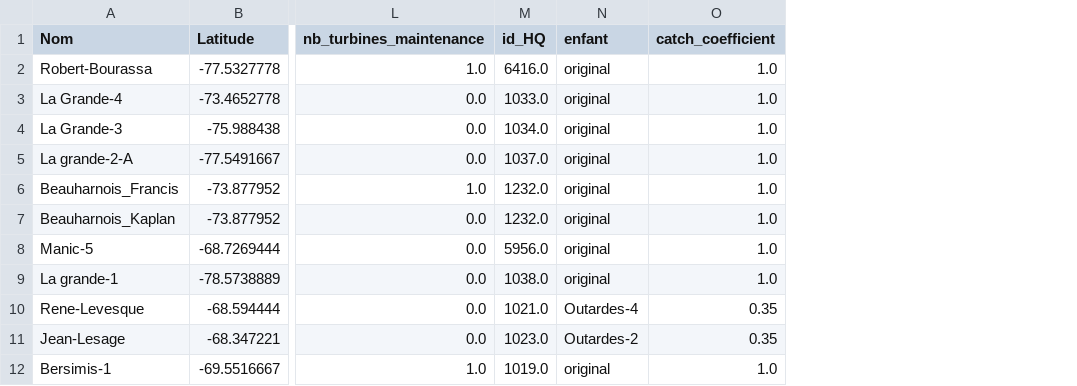
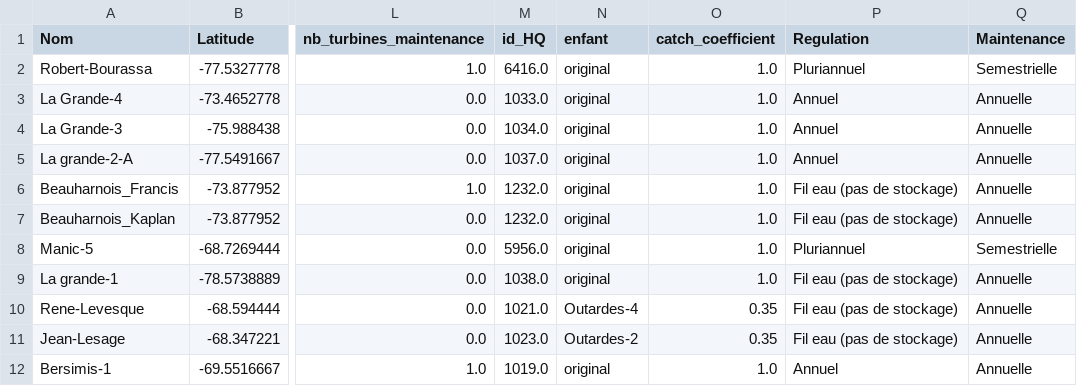
Before and after one commit to VortexOsxo/HarmoniQ, a CSV file: harmoniQ/harmoniq/db/CSVs/Info_Barrages.csv, drawn as a sheet; only a part is shown, gaps mark what is left out; the diff covers the shown part only; the diff names each change by its address in the sheet, - before the commit and + after, or states it on an @@ line.

Commit message:
added new column to barrages for annuelle or semestrielle (#157)
* added new column to barrages for annuelle or semestrielle

* new column regulation, doesnt show on fil eau

```diff
--- a/harmoniQ/harmoniq/db/CSVs/Info_Barrages.csv
+++ b/harmoniQ/harmoniq/db/CSVs/Info_Barrages.csv
+column P (Regulation), rows 2-12: Pluriannuel | Annuel | Annuel | Annuel | Fil eau (pas de stockage) | Fil eau (pas de stockage) | Pluriannuel | Fil eau (pas de stockage) | Fil eau (pas de stockage) | Fil eau (pas de stockage) | Annuel
+column Q (Maintenance), rows 2-12: Semestrielle | Annuelle | Annuelle | Annuelle | Annuelle | Annuelle | Semestrielle | Annuelle | Annuelle | Annuelle | Annuelle
```
Also changed, not shown: 25 edited cells elsewhere in this file, 4 other files.
